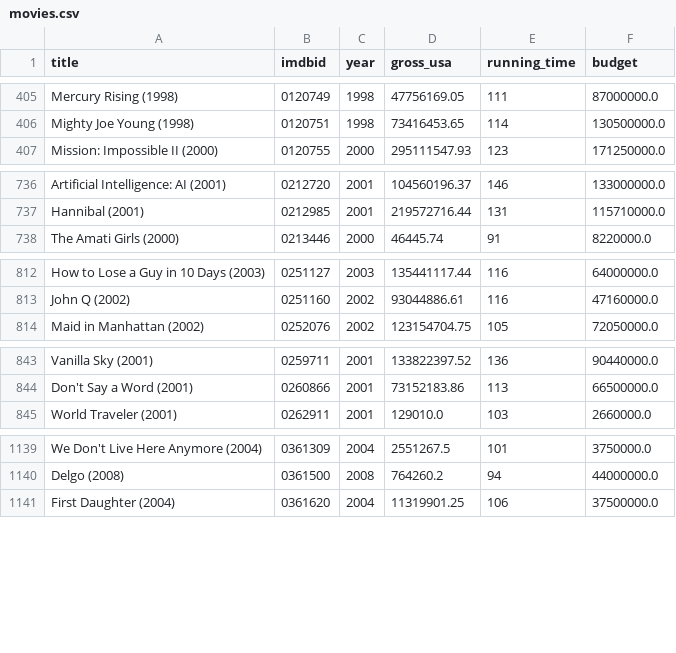
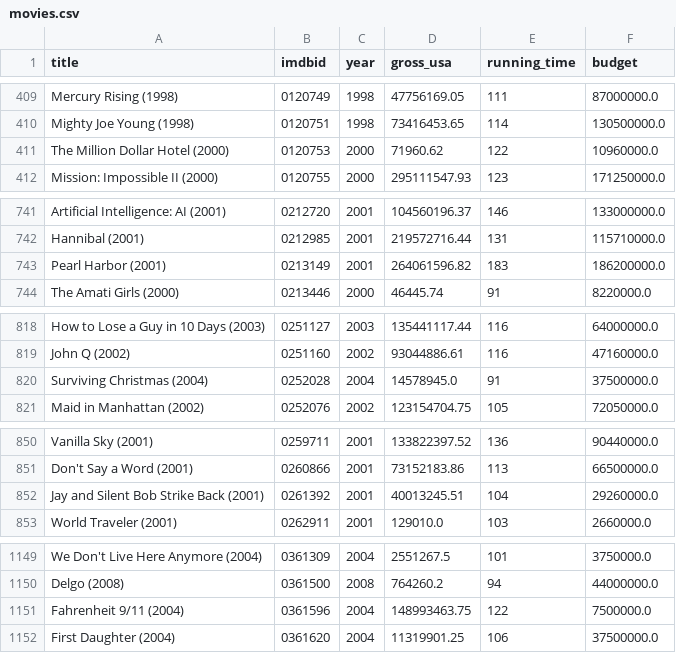
Before and after one commit to vaultml/oscars, a CSV file: movies.csv, drawn as a sheet; only a part is shown, gaps mark what is left out; the diff covers the shown part only; the diff names each change by its address in the sheet, - before the commit and + after, or states it on an @@ line.

```diff
--- a/movies.csv
+++ b/movies.csv
+row 411: The Million Dollar Hotel (2000) | 0120753 | 2000 | 71960.62 | 122 | 10960000.0
+row 743: Pearl Harbor (2001) | 0213149 | 2001 | 264061596.82 | 183 | 186200000.0
+row 820: Surviving Christmas (2004) | 0252028 | 2004 | 14578945.0 | 91 | 37500000.0
+row 852: Jay and Silent Bob Strike Back (2001) | 0261392 | 2001 | 40013245.51 | 104 | 29260000.0
+row 1151: Fahrenheit 9/11 (2004) | 0361596 | 2004 | 148993463.75 | 122 | 7500000.0
```
Also changed, not shown: 12 added rows elsewhere in this file, awards.csv, talents.csv, 2 other files.
